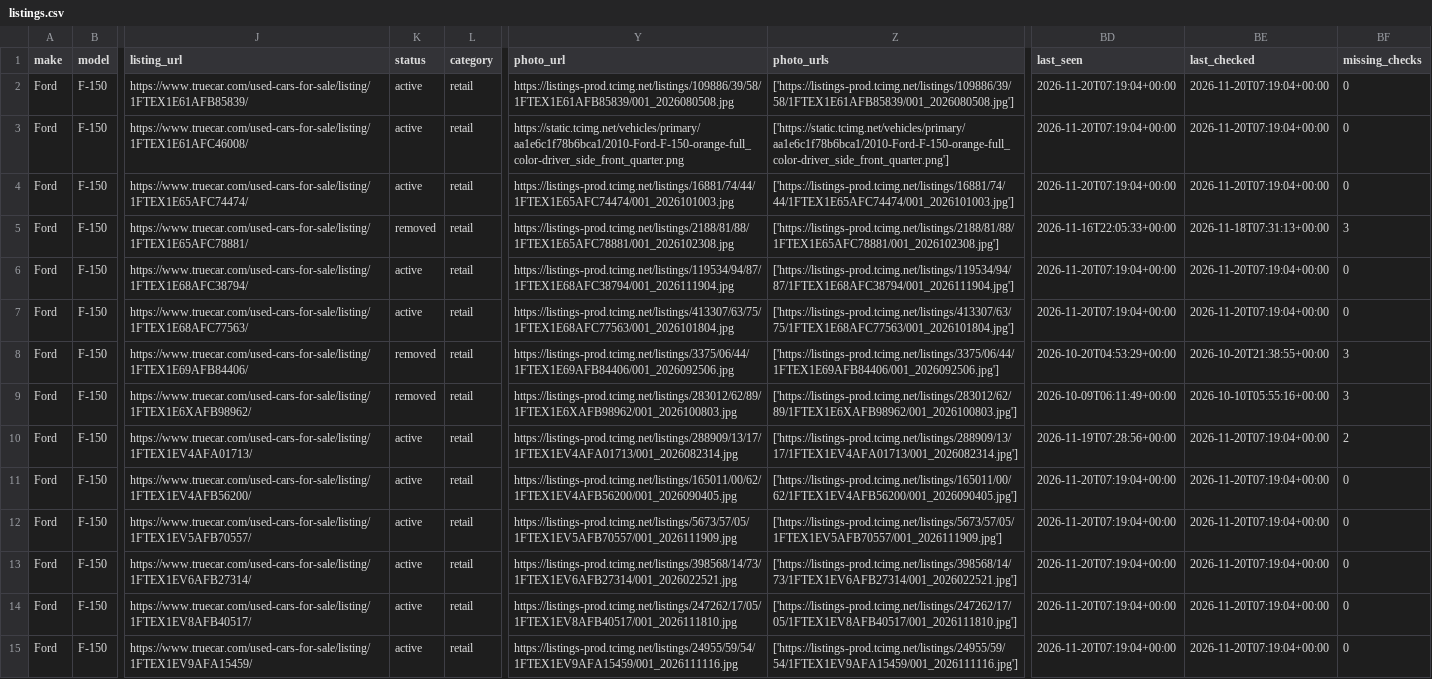
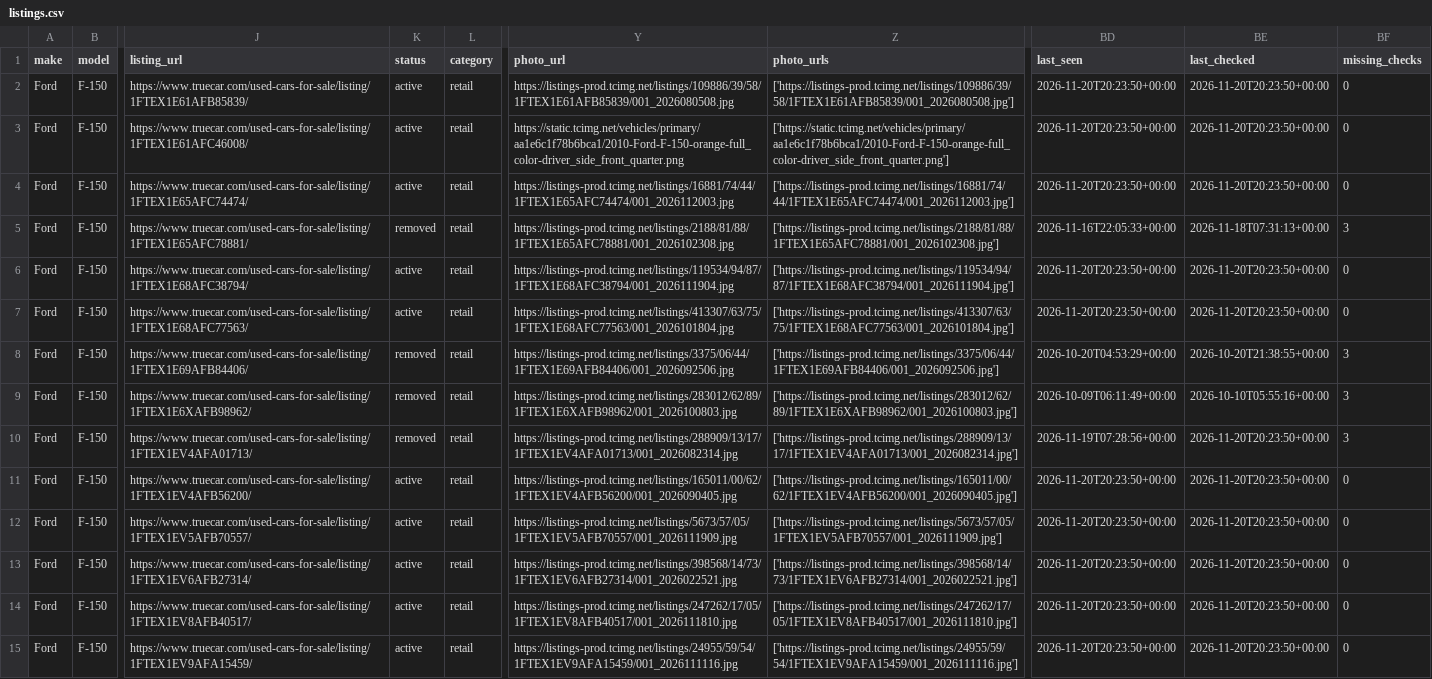
Before and after one commit to SHill1289/Cruiser-scout, a CSV file: data/listings.csv, drawn as a sheet; only a part is shown, gaps mark what is left out; the diff covers the shown part only; the diff names each change by its address in the sheet, - before the commit and + after, or states it on an @@ line.

```diff
--- a/data/listings.csv
+++ b/data/listings.csv
-BD2:BD4 (last_seen): 2026-11-20T07:19:04+00:00
+BD2:BD4 (last_seen): 2026-11-20T20:23:50+00:00
-BE2:BE4 (last_checked): 2026-11-20T07:19:04+00:00
+BE2:BE4 (last_checked): 2026-11-20T20:23:50+00:00
-Y4 (photo_url): https://listings-prod.tcimg.net/listings/16881/74/44/1FTEX1E65AFC74474/001_2026101003.jpg
+Y4 (photo_url): https://listings-prod.tcimg.net/listings/16881/74/44/1FTEX1E65AFC74474/001_2026112003.jpg
-Z4 (photo_urls): ['https://listings-prod.tcimg.net/listings/16881/74/44/1FTEX1E65AFC74474/001_2026101003.jpg']
+Z4 (photo_urls): ['https://listings-prod.tcimg.net/listings/16881/74/44/1FTEX1E65AFC74474/001_2026112003.jpg']
-BD6:BD7 (last_seen): 2026-11-20T07:19:04+00:00
+BD6:BD7 (last_seen): 2026-11-20T20:23:50+00:00
-BE6:BE7 (last_checked): 2026-11-20T07:19:04+00:00
+BE6:BE7 (last_checked): 2026-11-20T20:23:50+00:00
-K10 (status): active
+K10 (status): removed
-BE10:BE15 (last_checked): 2026-11-20T07:19:04+00:00
+BE10:BE15 (last_checked): 2026-11-20T20:23:50+00:00
-BF10 (missing_checks): 2
+BF10 (missing_checks): 3
-BD11:BD15 (last_seen): 2026-11-20T07:19:04+00:00
+BD11:BD15 (last_seen): 2026-11-20T20:23:50+00:00
```
Also changed, not shown: 1 added row and 133 edited cells elsewhere in this file, data/active_listings.csv, data/excluded_listings.csv, 10 other files.
